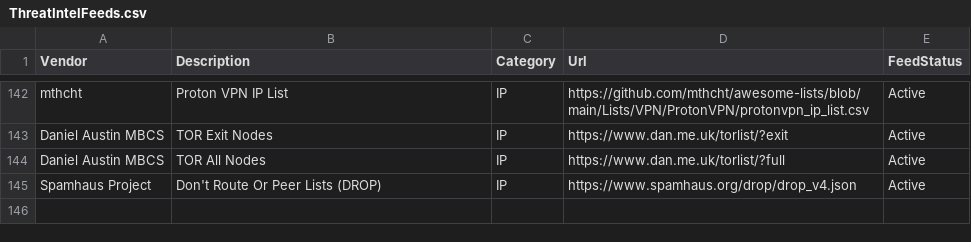
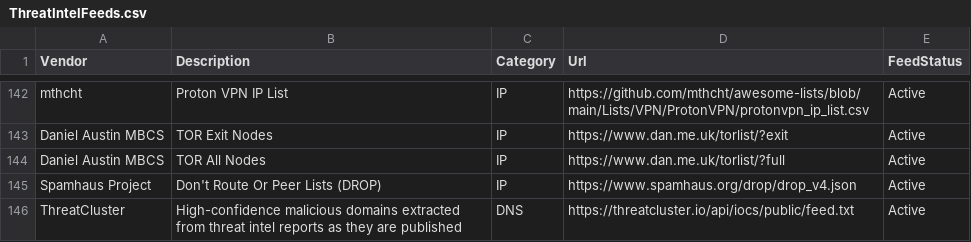
Before and after one commit to Bert-JanP/Open-Source-Threat-Intel-Feeds, a CSV file: ThreatIntelFeeds.csv, drawn as a sheet; only a part is shown, gaps mark what is left out.

Commit message:
threatcluster public feeds

```diff
--- a/ThreatIntelFeeds.csv
+++ b/ThreatIntelFeeds.csv
@@ -145 +145,2 @@ Daniel Austin MBCS;TOR All Nodes;IP;https://www.dan.me.uk/torlist/?full;Active
 Spamhaus Project;Don't Route Or Peer Lists (DROP);IP;https://www.spamhaus.org/drop/drop_v4.json;Active
+ThreatCluster;High-confidence malicious domains extracted from threat intel reports as they are published;DNS;https://threatcluster.io/api/iocs/public/feed.txt;Active
```
Also changed, not shown: 2 other files.
